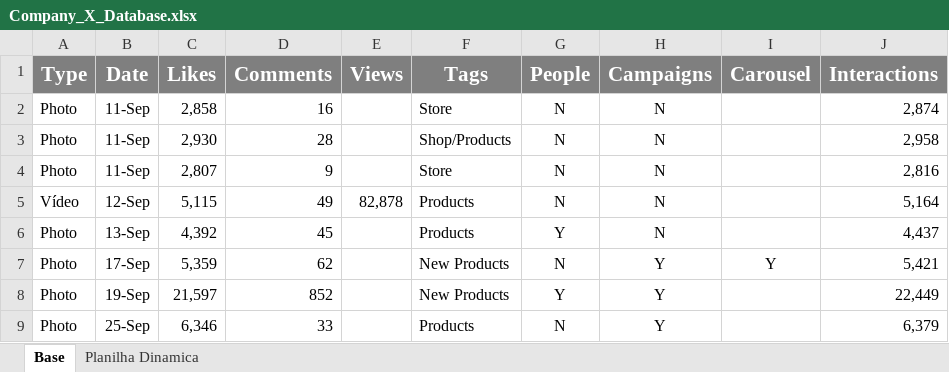
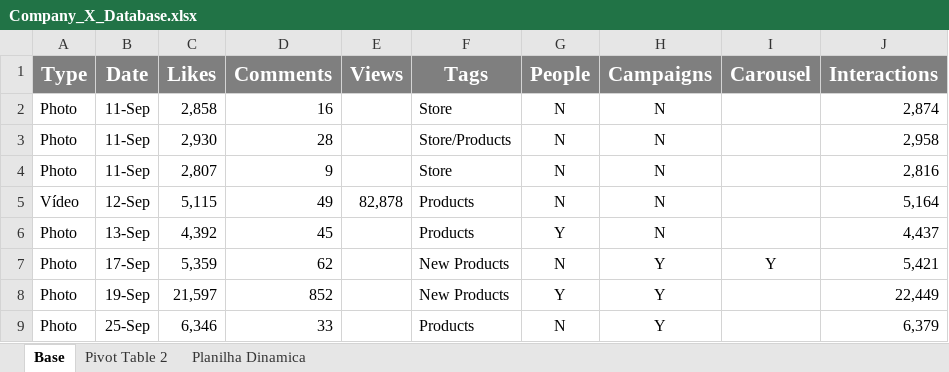
Before and after one commit to Oliveira-Gui/Instagram_Engagement_Analysis, an Excel workbook: Company_X_Database.xlsx, sheet Base, drawn as a sheet; only a part is shown; values as stored, in another font and other column widths than the file's, no borders; charts and pictures not drawn; the diff covers the shown part only; the diff names each change by its address in the sheet, - before the commit and + after, or states it on an @@ line.

```diff
--- a/Company_X_Database.xlsx (sheet Base)
+++ b/Company_X_Database.xlsx (sheet Base)
+sheet tab: Pivot Table 2
-F3 (Tags): Shop/Products
+F3 (Tags): Store/Products
```
Also changed, not shown: 8 hidden or unhidden rows elsewhere in this sheet, charts or pictures, 3 other files.
